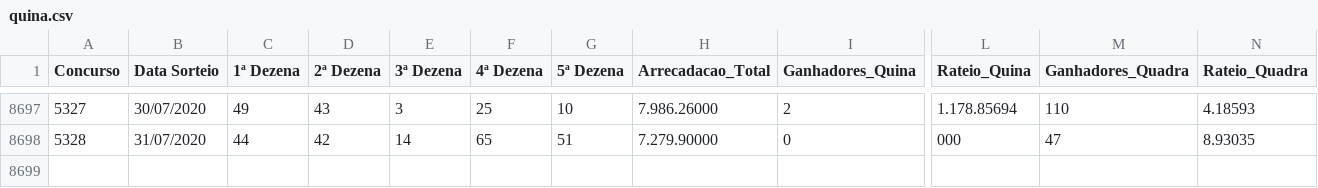
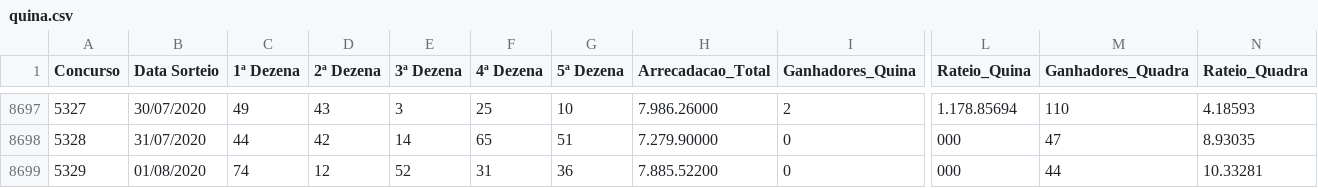
Before and after one commit to mattvidal/analise-resultados-loteria, a CSV file: Dados/quina.csv, drawn as a sheet; only a part is shown, gaps mark what is left out; rows hold the shown columns only; the diff names each change by its address in the sheet, - before the commit and + after, or states it on an @@ line.

```diff
--- a/Dados/quina.csv
+++ b/Dados/quina.csv
+row 8699: 5329 | 01/08/2020 | 74 | 12 | 52 | 31 | 36 | 7.885.52200 | 0 | 000 | 44 | 10.33281
```
Also changed, not shown: Dados/dupla_sena.csv, Dados/mega_sena.csv, 3 other files.
